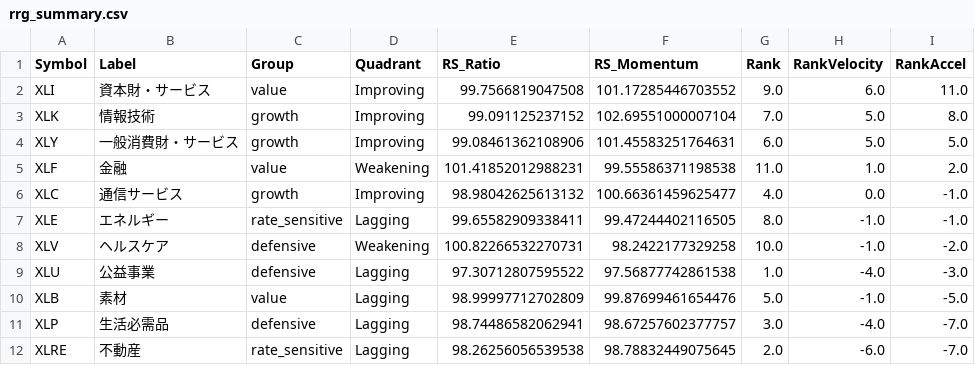
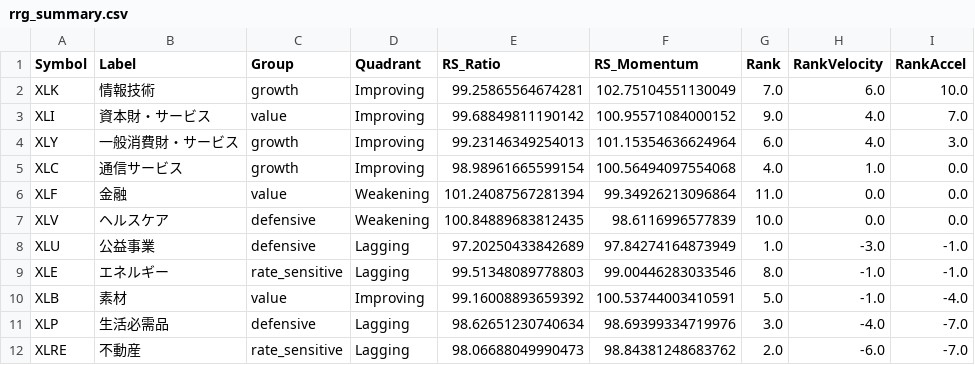
Before and after one commit to wkwk333/Sector_Rotation_RRG, a CSV file: archive/2026-08-07/rrg_summary.csv, drawn as a sheet.

```diff
--- a/archive/2026-08-07/rrg_summary.csv
+++ b/archive/2026-08-07/rrg_summary.csv
@@ -1,12 +1,12 @@
 Symbol,Label,Group,Quadrant,RS_Ratio,RS_Momentum,Rank,RankVelocity,RankAccel
-XLI,資本財・サービス,value,Improving,99.7566819047508,101.17285446703552,9.0,6.0,11.0
-XLK,情報技術,growth,Improving,99.091125237152,102.69551000007104,7.0,5.0,8.0
-XLY,一般消費財・サービス,growth,Improving,99.08461362108906,101.45583251764631,6.0,5.0,5.0
-XLF,金融,value,Weakening,101.41852012988231,99.55586371198538,11.0,1.0,2.0
-XLC,通信サービス,growth,Improving,98.98042625613132,100.66361459625477,4.0,0.0,-1.0
-XLE,エネルギー,rate_sensitive,Lagging,99.65582909338411,99.47244402116505,8.0,-1.0,-1.0
-XLV,ヘルスケア,defensive,Weakening,100.82266532270731,98.2422177329258,10.0,-1.0,-2.0
-XLU,公益事業,defensive,Lagging,97.30712807595522,97.56877742861538,1.0,-4.0,-3.0
-XLB,素材,value,Lagging,98.99997712702809,99.87699461654476,5.0,-1.0,-5.0
-XLP,生活必需品,defensive,Lagging,98.74486582062941,98.67257602377757,3.0,-4.0,-7.0
-XLRE,不動産,rate_sensitive,Lagging,98.26256056539538,98.78832449075645,2.0,-6.0,-7.0
+XLK,情報技術,growth,Improving,99.25865564674281,102.75104551130049,7.0,6.0,10.0
+XLI,資本財・サービス,value,Improving,99.68849811190142,100.95571084000152,9.0,4.0,7.0
+XLY,一般消費財・サービス,growth,Improving,99.23146349254013,101.15354636624964,6.0,4.0,3.0
+XLC,通信サービス,growth,Improving,98.98961665599154,100.56494097554068,4.0,1.0,0.0
+XLF,金融,value,Weakening,101.24087567281394,99.34926213096864,11.0,0.0,0.0
+XLV,ヘルスケア,defensive,Weakening,100.84889683812435,98.6116996577839,10.0,0.0,0.0
+XLU,公益事業,defensive,Lagging,97.20250433842689,97.84274164873949,1.0,-3.0,-1.0
+XLE,エネルギー,rate_sensitive,Lagging,99.51348089778803,99.00446283033546,8.0,-1.0,-1.0
+XLB,素材,value,Improving,99.16008893659392,100.53744003410591,5.0,-1.0,-4.0
+XLP,生活必需品,defensive,Lagging,98.62651230740634,98.69399334719976,3.0,-4.0,-7.0
+XLRE,不動産,rate_sensitive,Lagging,98.06688049990473,98.84381248683762,2.0,-6.0,-7.0
```
Also changed, not shown: archive/2026-08-07/momentum_ranking.csv, archive/2026-08-07/rrg_data.csv, 4 other files.
